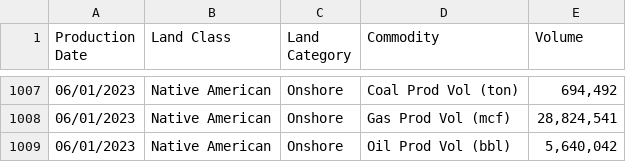
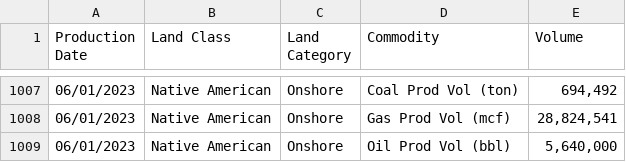
Before and after one commit to DOI-ONRR/nrrd, a CSV file: database/static/csv/production/monthly_production.csv, drawn as a sheet; only a part is shown, gaps mark what is left out.

Commit message:
2852-refactor-production: Test next file

```diff
--- a/database/static/csv/production/monthly_production.csv
+++ b/database/static/csv/production/monthly_production.csv
@@ -1008,2 +1008,2 @@ Production Date,Land Class,Land Category,Commodity,Volume
 06/01/2023,Native American,Onshore,Gas Prod Vol (mcf),"28,824,541"
-06/01/2023,Native American,Onshore,Oil Prod Vol (bbl),"5,640,042"
+06/01/2023,Native American,Onshore,Oil Prod Vol (bbl),"5,640,000"
```
Also changed, not shown: 1 other file.
